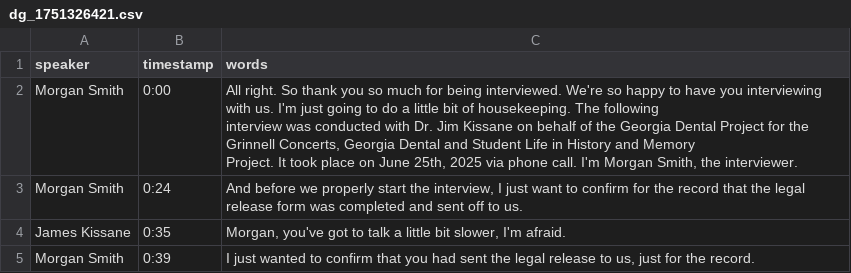
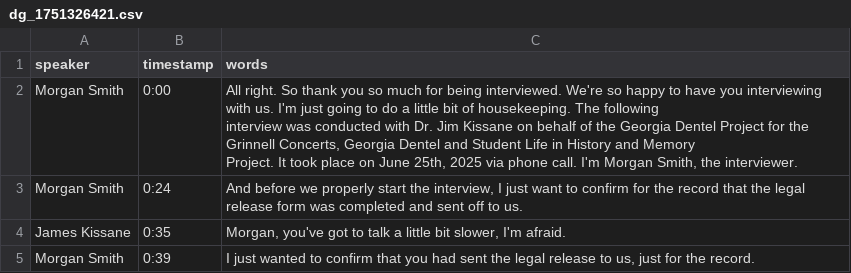
Before and after one commit to Digital-Grinnell/GCCB-Georgia-Dentel-Project, a CSV file: _data/transcripts/dg_1751326421.csv, drawn as a sheet; only a part is shown; the diff covers the shown part only.

Commit message:
Replaced 95 instances of "Dental" with "Dentel"

```diff
--- a/_data/transcripts/dg_1751326421.csv
+++ b/_data/transcripts/dg_1751326421.csv
@@ -1,5 +1,5 @@
 speaker,timestamp,words
-Morgan Smith,0:00,"All right. So thank you so much for being interviewed. We're so happy to have you interviewing with us. I'm just going to do a little bit of housekeeping. The following
-interview was conducted with Dr. Jim Kissane on behalf of the Georgia Dental Project for the Grinnell Concerts, Georgia Dental and Student Life in History and Memory
-Project. It took place on June 25th, 2025 via phone call. I'm Morgan Smith, the interviewer."
+Morgan Smith,0:00,"All right. So thank you so much for being interviewed. We're so happy to have you interviewing with us. I'm just going to do a little bit of housekeeping. The following
+interview was conducted with Dr. Jim Kissane on behalf of the Georgia Dentel Project for the Grinnell Concerts, Georgia Dentel and Student Life in History and Memory
+Project. It took place on June 25th, 2025 via phone call. I'm Morgan Smith, the interviewer."
 Morgan Smith,0:24,"And before we properly start the interview, I just want to confirm for the record that the legal release form was completed and sent off to us."
```
Also changed, not shown: 2 edited cells elsewhere in this file, _data/gdp-oh-metadata-Final.csv, _data/gdp-oh-metadata-fields-11-23-25.csv, 11 other files.
